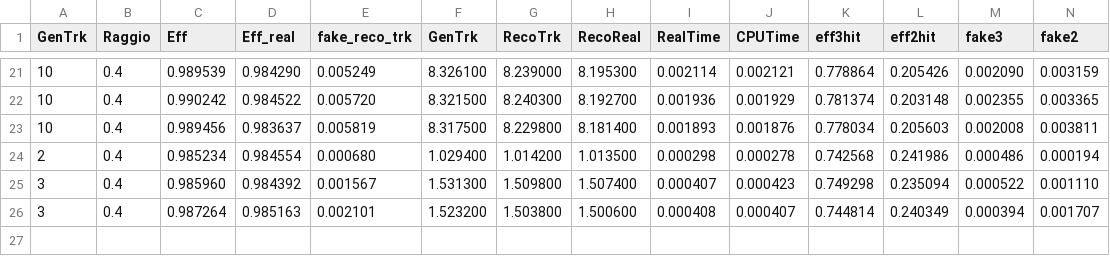
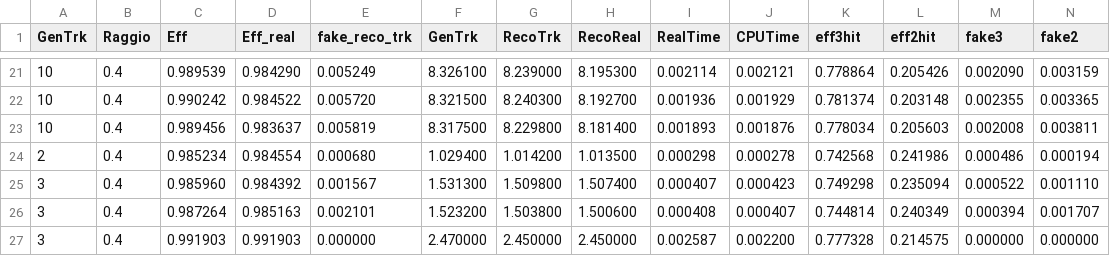
Before and after one commit to alepisani/limadou_tracking_system, a CSV file: data/limadou_sim32L.csv, drawn as a sheet; only a part is shown, gaps mark what is left out; the diff names each change by its address in the sheet, - before the commit and + after, or states it on an @@ line.

```diff
--- a/data/limadou_sim32L.csv
+++ b/data/limadou_sim32L.csv
+row 27: 3 | 0.4 | 0.991903 | 0.991903 | 0.000000 | 2.470000 | 2.450000 | 2.450000 | 0.002587 | 0.002200 | 0.777328 | 0.214575 | 0.000000 | 0.000000
```
Also changed, not shown: 47 other files.
